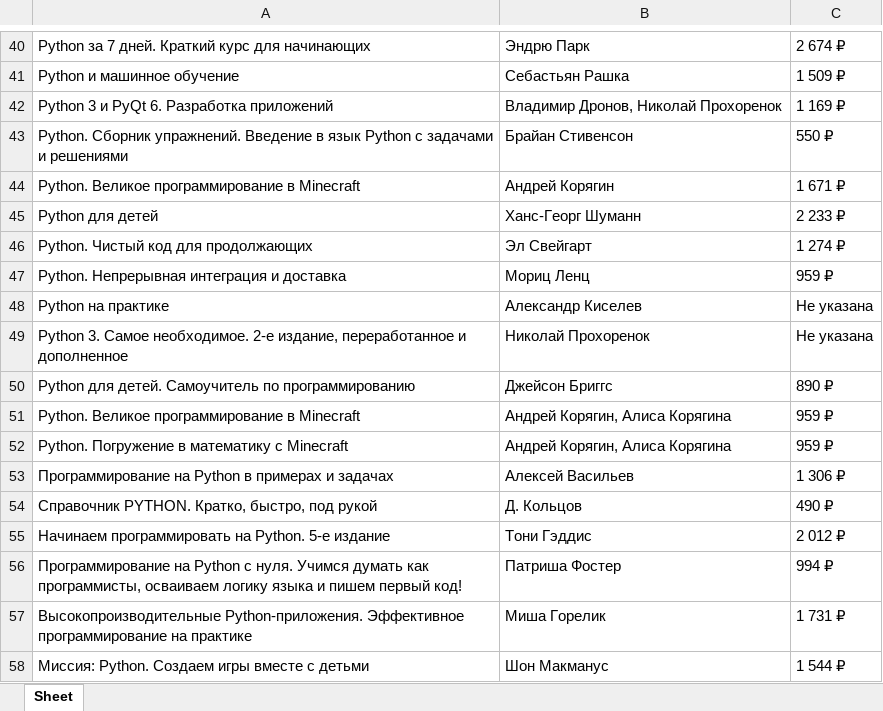
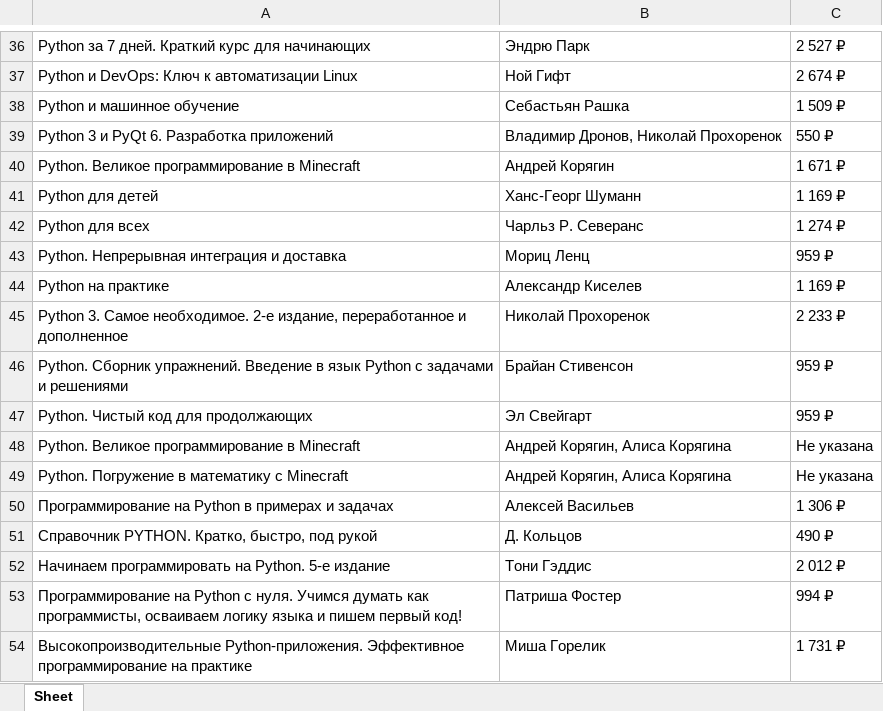
Before and after one commit to NOMERC1/Parser, an Excel workbook: books_info.xlsx, sheet Sheet, drawn as a sheet; only a part is shown, gaps mark what is left out; the shorter side is filled out with more unchanged rows; values as stored, in another font and other column widths than the file's, no borders; removed rows and columns are numbered as before the commit, all else as after; the diff covers the shown part only; the diff names each change by its address in the sheet, - before the commit and + after, or states it on an @@ line.

```diff
--- a/books_info.xlsx (sheet Sheet)
+++ b/books_info.xlsx (sheet Sheet)
-C36: 2 674 ₽
+C36: 2 527 ₽
+row 37: Python и DevOps: Ключ к автоматизации Linux | Ной Гифт | 2 674 ₽
-C39: 1 169 ₽
+C39: 550 ₽
-row 43: Python. Сборник упражнений. Введение в язык Python с задачами и решениями | Брайан Стивенсон | 550 ₽
-C41: 2 233 ₽
+C41: 1 169 ₽
-row 46: Python. Чистый код для продолжающих | Эл Свейгарт | 1 274 ₽
+row 42: Python для всех | Чарльз Р. Северанс | 1 274 ₽
-C44: Не указана
+C44: 1 169 ₽
-C45: Не указана
+C45: 2 233 ₽
-row 50: Python для детей. Самоучитель по программированию | Джейсон Бриггс | 890 ₽
+row 46: Python. Сборник упражнений. Введение в язык Python с задачами и решениями | Брайан Стивенсон | 959 ₽
+row 47: Python. Чистый код для продолжающих | Эл Свейгарт | 959 ₽
-C48:C49: 959 ₽
+C48:C49: Не указана
```
Also changed, not shown: 21 added rows, 24 removed rows, 44 moved rows and 21 edited cells elsewhere in this sheet, 1 other file.
